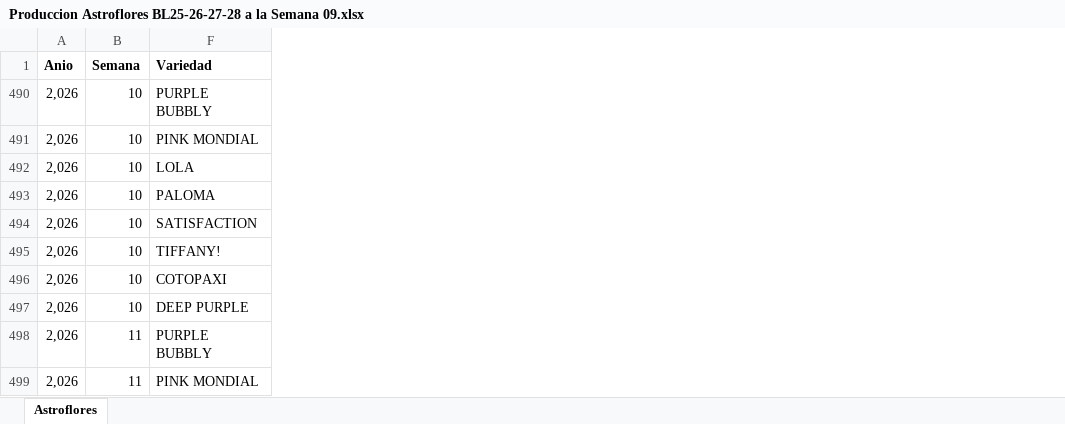
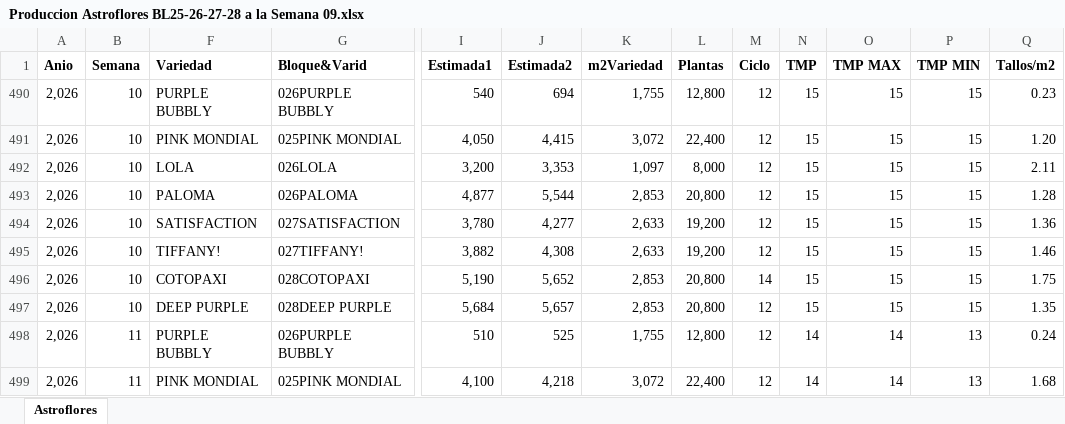
Before and after one commit to sguerra2024/Proyecciones, an Excel workbook: Produccion Astroflores BL25-26-27-28 a la Semana 09.xlsx, sheet Astroflores, drawn as a sheet; only a part is shown, gaps mark what is left out; values as stored, in another font and other column widths than the file's, no borders; the diff names each change by its address in the sheet, - before the commit and + after, or states it on an @@ line.

```diff
--- a/Produccion Astroflores BL25-26-27-28 a la Semana 09.xlsx (sheet Astroflores)
+++ b/Produccion Astroflores BL25-26-27-28 a la Semana 09.xlsx (sheet Astroflores)
@@ column G (Bloque&Varid) unhidden, rows 490-499: 026PURPLE BUBBLY | 025PINK MONDIAL | 026LOLA | 026PALOMA | 027SATISFACTION | 027TIFFANY! | 028COTOPAXI | 028DEEP PURPLE | 026PURPLE BUBBLY | 025PINK MONDIAL @@
@@ column I (Estimada1) unhidden, rows 490-499: 540 | 4,050 | 3,200 | 4,877 | 3,780 | 3,882 | 5,190 | 5,684 | 510 | 4,100 @@
@@ column J (Estimada2) unhidden, rows 490-499: 694 | 4,415 | 3,353 | 5,544 | 4,277 | 4,308 | 5,652 | 5,657 | 525 | 4,218 @@
@@ column K (m2Variedad) unhidden, rows 490-499: 1,755 | 3,072 | 1,097 | 2,853 | 2,633 | 2,633 | 2,853 | 2,853 | 1,755 | 3,072 @@
@@ column L (Plantas) unhidden, rows 490-499: 12,800 | 22,400 | 8,000 | 20,800 | 19,200 | 19,200 | 20,800 | 20,800 | 12,800 | 22,400 @@
@@ column M (Ciclo) unhidden, rows 490-499: 12 | 12 | 12 | 12 | 12 | 12 | 14 | 12 | 12 | 12 @@
@@ column N (TMP) unhidden, rows 490-499: 15 | 15 | 15 | 15 | 15 | 15 | 15 | 15 | 14 | 14 @@
@@ column O (TMP MAX) unhidden, rows 490-499: 15 | 15 | 15 | 15 | 15 | 15 | 15 | 15 | 14 | 14 @@
@@ column P (TMP MIN) unhidden, rows 490-499: 15 | 15 | 15 | 15 | 15 | 15 | 15 | 15 | 13 | 13 @@
@@ column Q (Tallos/m2) unhidden, rows 490-499: 0.23 | 1.20 | 2.11 | 1.28 | 1.36 | 1.46 | 1.75 | 1.35 | 0.24 | 1.68 @@
```
Also changed, not shown: 1 other file.
